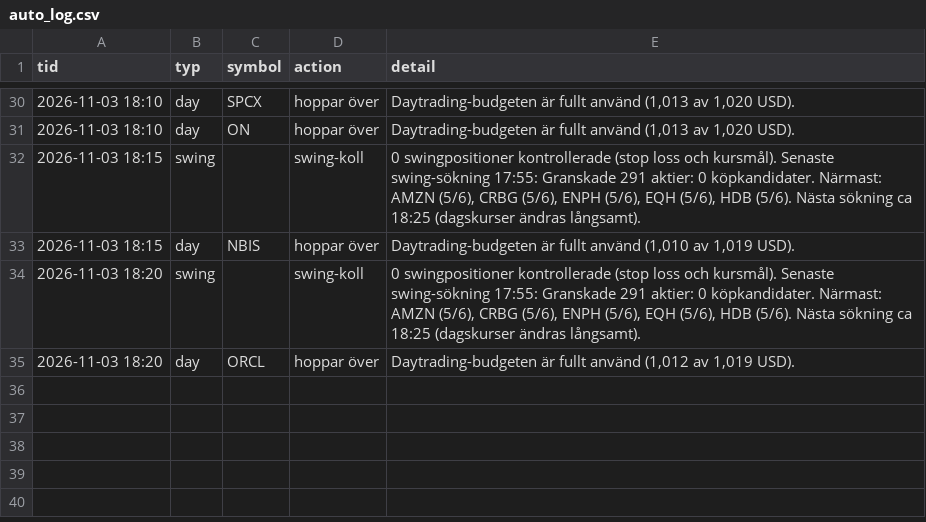
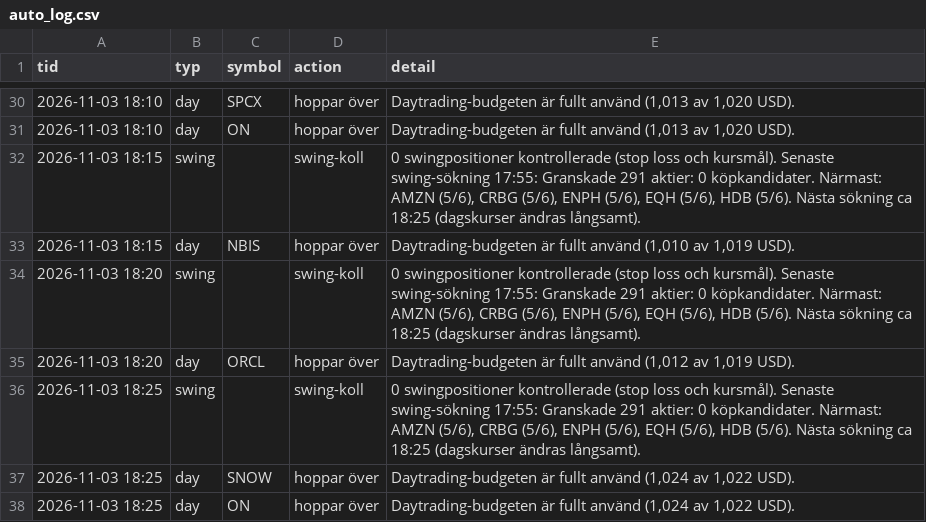
Before and after one commit to danielsorting/us_trading_platform_v2, a CSV file: paper/auto_log.csv, drawn as a sheet; only a part is shown, gaps mark what is left out.

```diff
--- a/paper/auto_log.csv
+++ b/paper/auto_log.csv
@@ -35 +35,4 @@ tid,typ,symbol,action,detail
 2026-11-03 18:20,day,ORCL,hoppar över,"Daytrading-budgeten är fullt använd (1,012 av 1,019 USD)."
+2026-11-03 18:25,swing,,swing-koll,"0 swingpositioner kontrollerade (stop loss och kursmål). Senaste swing-sökning 17:55: Granskade 291 aktier: 0 köpkandidater. Närmast: AMZN (5/6), CRBG (5/6), ENPH (5/6), EQH (5/6), HDB (5/6). Nästa sökning ca 18:25 (dagskurser ändras långsamt)."
+2026-11-03 18:25,day,SNOW,hoppar över,"Daytrading-budgeten är fullt använd (1,024 av 1,022 USD)."
+2026-11-03 18:25,day,ON,hoppar över,"Daytrading-budgeten är fullt använd (1,024 av 1,022 USD)."
```
Also changed, not shown: 1 other file.
